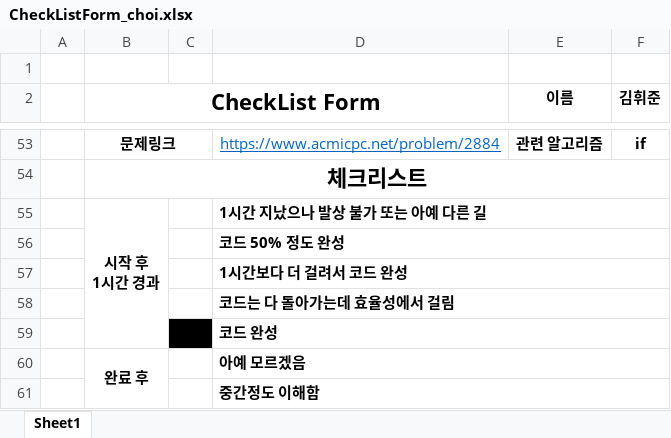
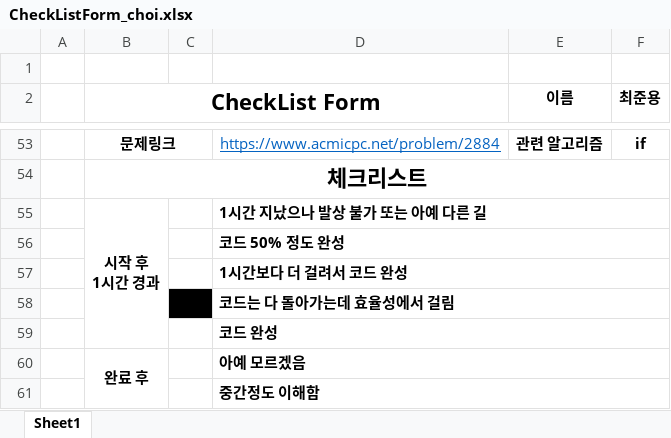
Before and after one commit to Study-Algorithm/algorithm-study, an Excel workbook: choi/2step_if/CheckListForm_choi.xlsx, sheet Sheet1, drawn as a sheet; only a part is shown, gaps mark what is left out; values as stored, in another font and other column widths than the file's, no borders; the diff covers the shown part only; the diff names each change by its address in the sheet, - before the commit and + after, or states it on an @@ line.

```diff
--- a/choi/2step_if/CheckListForm_choi.xlsx (sheet Sheet1)
+++ b/choi/2step_if/CheckListForm_choi.xlsx (sheet Sheet1)
-F2: 김휘준
+F2: 최준용
-C58 fill: none
+C58 fill: #000000
-C59 fill: #000000
+C59 fill: none
```
Also changed, not shown: 8 edited cells elsewhere in this sheet, choi/3step_for/CheckListForm_choi.xlsx.
